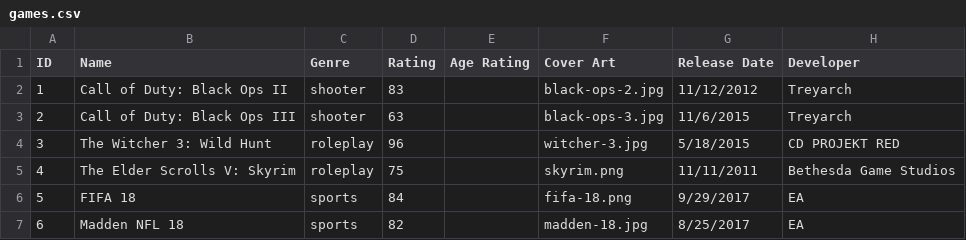
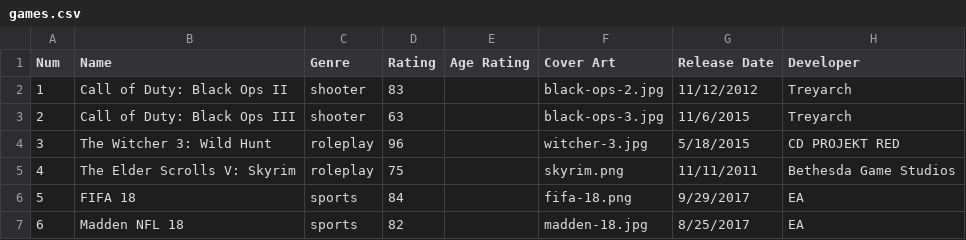
Before and after one commit to nicholashanoian/cs008-final, a CSV file: data/games.csv, drawn as a sheet; only a part is shown; the diff names each change by its address in the sheet, - before the commit and + after, or states it on an @@ line.

Commit message:
fixed csv file

```diff
--- a/data/games.csv
+++ b/data/games.csv
-A1: ID
+A1: Num
```
